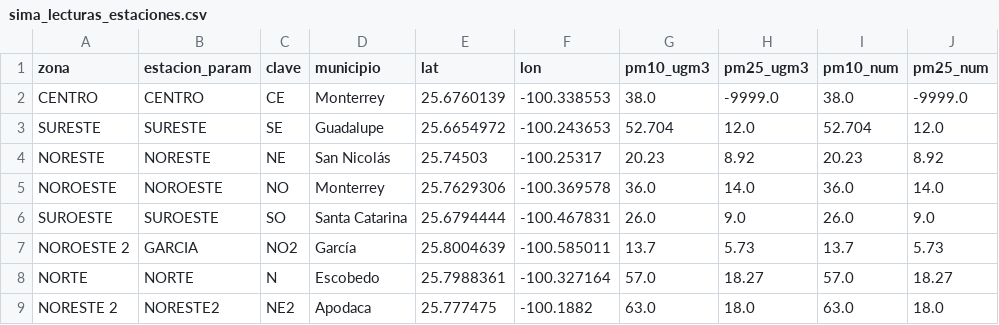
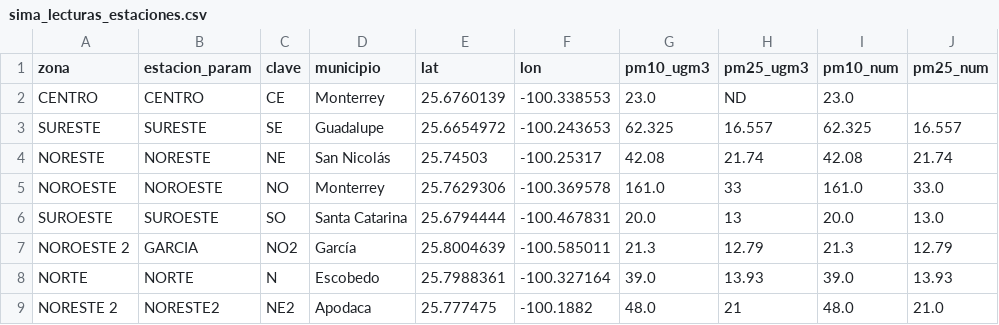
Before and after one commit to vasquez-roberto/capturaDatos_SIMA, a CSV file: sima_lecturas_estaciones.csv, drawn as a sheet; only a part is shown; the diff covers the shown part only.

```diff
--- a/sima_lecturas_estaciones.csv
+++ b/sima_lecturas_estaciones.csv
@@ -1,9 +1,9 @@
 zona,estacion_param,clave,municipio,lat,lon,pm10_ugm3,pm25_ugm3,pm10_num,pm25_num
-CENTRO,CENTRO,CE,Monterrey,25.6760139,-100.338553,38.0,-9999.0,38.0,-9999.0
-SURESTE,SURESTE,SE,Guadalupe,25.6654972,-100.243653,52.704,12.0,52.704,12.0
-NORESTE,NORESTE,NE,San Nicolás,25.74503,-100.25317,20.23,8.92,20.23,8.92
-NOROESTE,NOROESTE,NO,Monterrey,25.7629306,-100.369578,36.0,14.0,36.0,14.0
-SUROESTE,SUROESTE,SO,Santa Catarina,25.6794444,-100.467831,26.0,9.0,26.0,9.0
-NOROESTE 2,GARCIA,NO2,García,25.8004639,-100.585011,13.7,5.73,13.7,5.73
-NORTE,NORTE,N,Escobedo,25.7988361,-100.327164,57.0,18.27,57.0,18.27
-NORESTE 2,NORESTE2,NE2,Apodaca,25.777475,-100.1882,63.0,18.0,63.0,18.0
+CENTRO,CENTRO,CE,Monterrey,25.6760139,-100.338553,23.0,ND,23.0,
+SURESTE,SURESTE,SE,Guadalupe,25.6654972,-100.243653,62.325,16.557,62.325,16.557
+NORESTE,NORESTE,NE,San Nicolás,25.74503,-100.25317,42.08,21.74,42.08,21.74
+NOROESTE,NOROESTE,NO,Monterrey,25.7629306,-100.369578,161.0,33,161.0,33.0
+SUROESTE,SUROESTE,SO,Santa Catarina,25.6794444,-100.467831,20.0,13,20.0,13.0
+NOROESTE 2,GARCIA,NO2,García,25.8004639,-100.585011,21.3,12.79,21.3,12.79
+NORTE,NORTE,N,Escobedo,25.7988361,-100.327164,39.0,13.93,39.0,13.93
+NORESTE 2,NORESTE2,NE2,Apodaca,25.777475,-100.1882,48.0,21,48.0,21.0
```
Also changed, not shown: 28 edited cells elsewhere in this file, sima_historico.csv, 1 other file.
